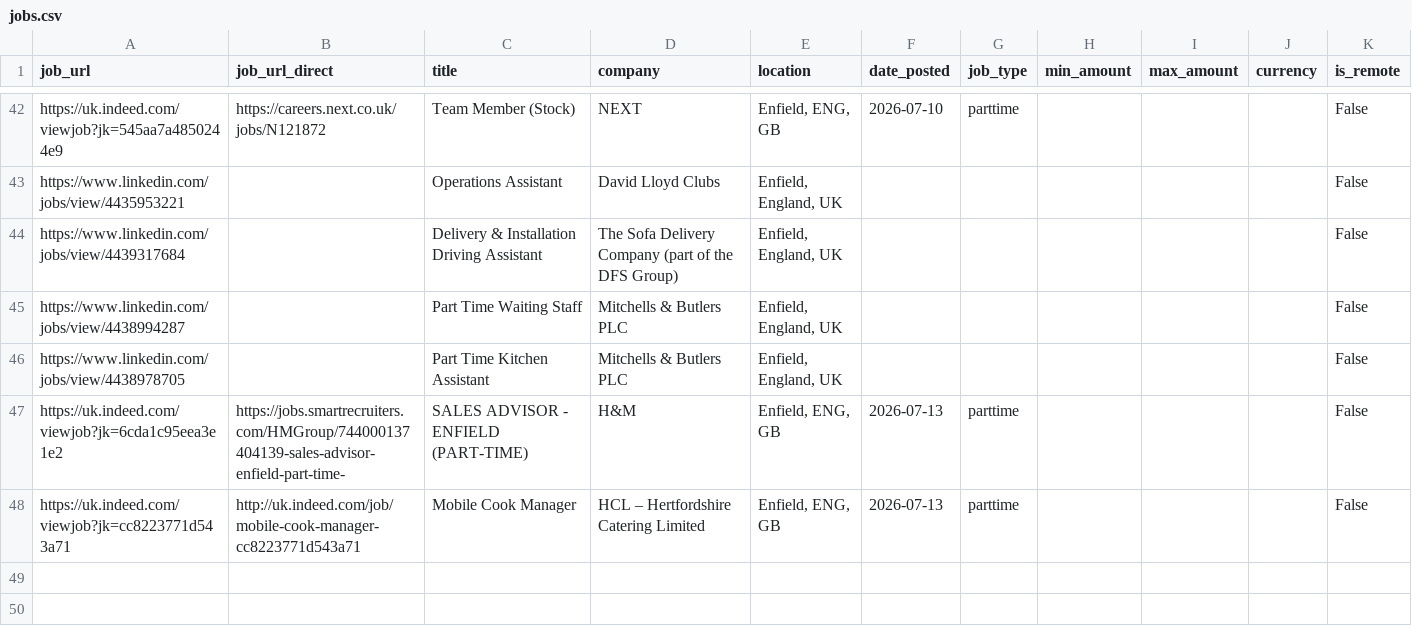
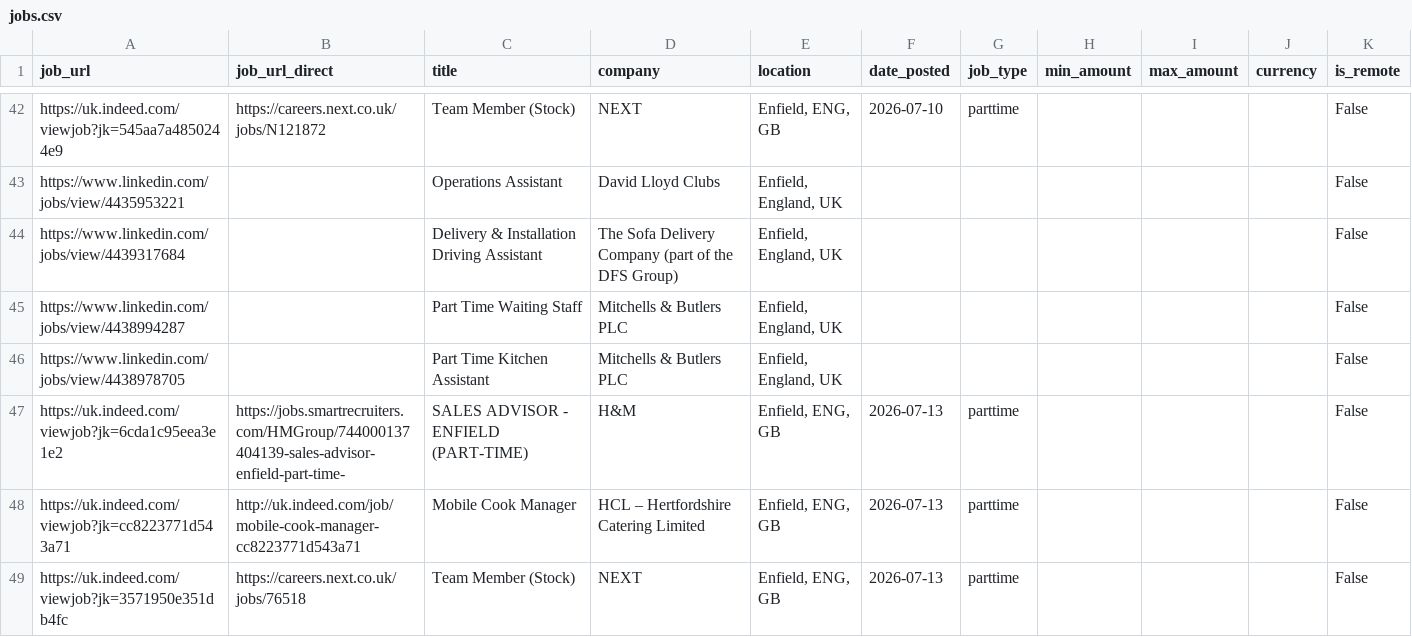
Before and after one commit to Boom123bam/job-scraper, a CSV file: jobs.csv, drawn as a sheet; only a part is shown, gaps mark what is left out; the diff names each change by its address in the sheet, - before the commit and + after, or states it on an @@ line.

```diff
--- a/jobs.csv
+++ b/jobs.csv
+row 49: https://uk.indeed.com/viewjob?jk=3571950e351db4fc | https://careers.next.co.uk/jobs/76518 | Team Member (Stock) | NEXT | Enfield, ENG, GB | 2026-07-13 | parttime |  |  |  | False
```
